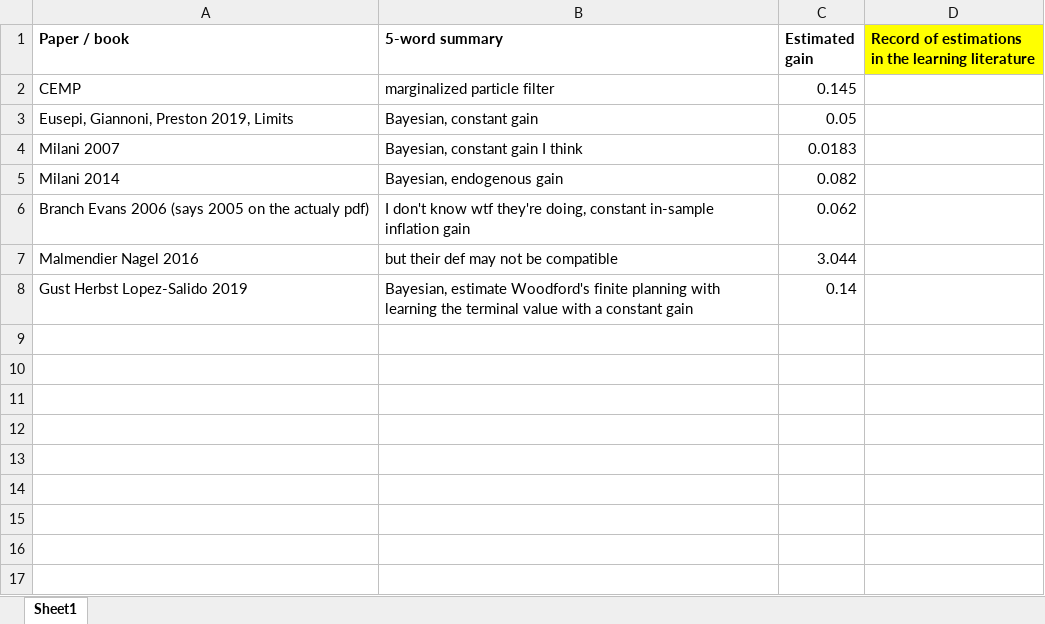
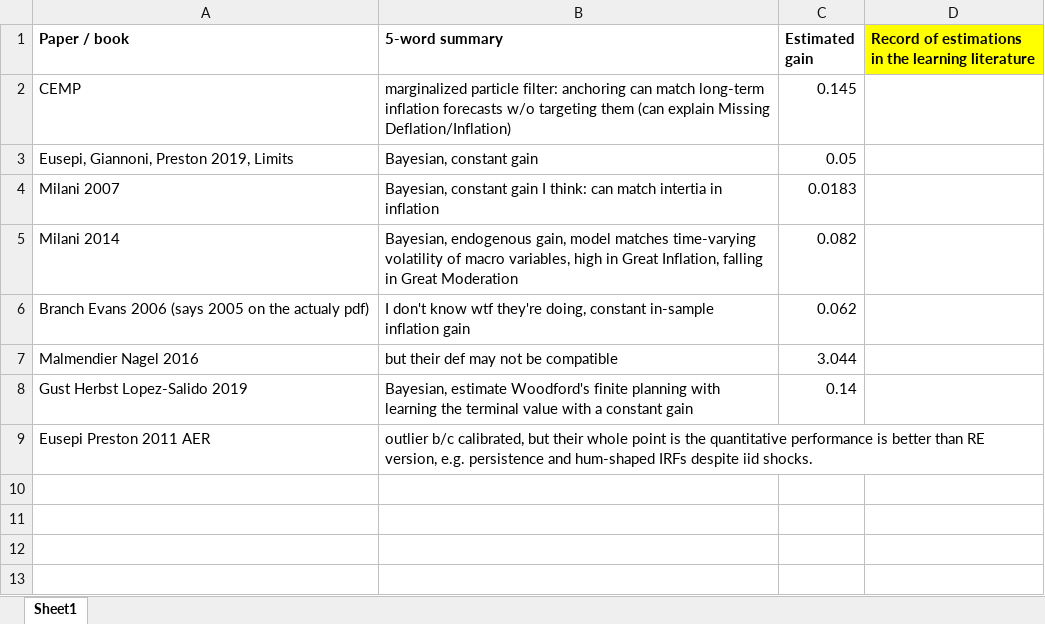
Before and after one commit to lauragati/next, an Excel workbook: literature/record_estimating_learning.xlsx, sheet Sheet1, drawn as a sheet; only a part is shown; the shorter side is filled out with more unchanged rows; values as stored, in another font and other column widths than the file's, no borders; the diff names each change by its address in the sheet, - before the commit and + after, or states it on an @@ line.

Commit message:
thinking about time consistency

```diff
--- a/literature/record_estimating_learning.xlsx (sheet Sheet1)
+++ b/literature/record_estimating_learning.xlsx (sheet Sheet1)
-B2 (5-word summary): marginalized particle filter
+B2 (5-word summary): marginalized particle filter: anchoring can match long-term inflation forecasts w/o targeting them (can explain Missing Deflation/Inflation)
-B4 (5-word summary): …gain I think
+B4 (5-word summary): …gain I think: can match intertia in inflation
-B5 (5-word summary): Bayesian, endogenous gain
+B5 (5-word summary): Bayesian, endogenous gain, model matches time-varying volatility of macro variables, high in Great Inflation, falling in Great Moderation
-row 9: (empty)
+row 9: Eusepi Preston 2011 AER | outlier b/c calibrated, but their whole point is the quantitative performance is better than RE version, e.g. persistence and hum-shaped IRFs despite iid shocks.
```
Also changed, not shown: 3 other files.
